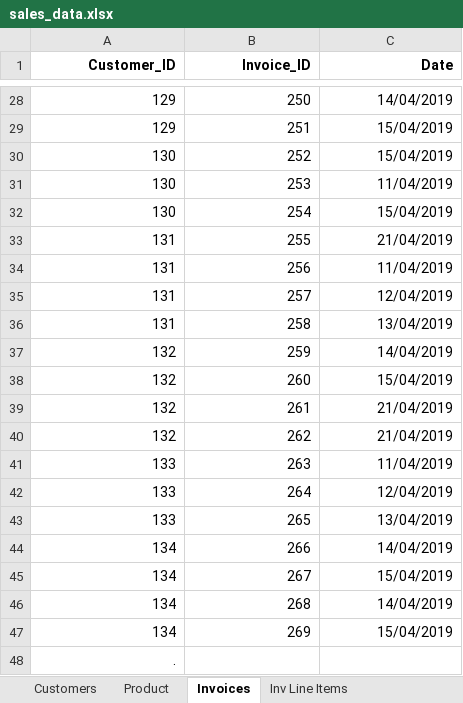
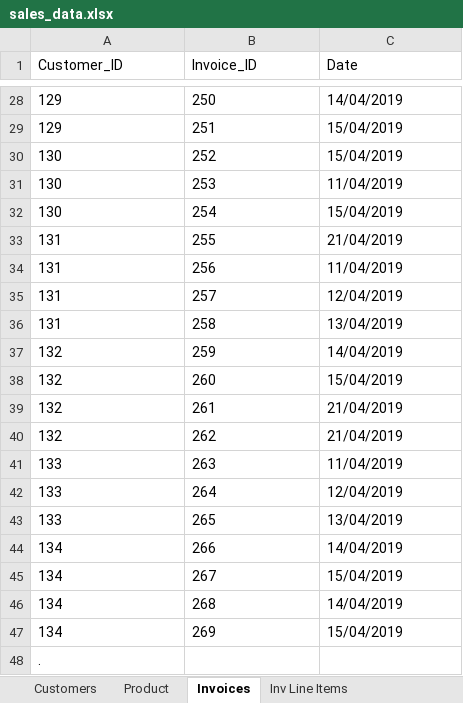
Before and after one commit to OmarHussainX/evolveu-python, an Excel workbook: Comp230/sales_data.xlsx, sheet Invoices, drawn as a sheet; only a part is shown, gaps mark what is left out; values as stored, in another font and other column widths than the file's, no borders; charts and pictures not drawn; the diff covers the shown part only; the diff names each change by its address in the sheet, - before the commit and + after, or states it on an @@ line.

```diff
--- a/Comp230/sales_data.xlsx (sheet Invoices)
+++ b/Comp230/sales_data.xlsx (sheet Invoices)
-A1:C47 alignment: right
+A1:C47 alignment: left
-A1:C1 bold: on
+A1:C1 bold: off
-A48 alignment: right
+A48 alignment: left
```
Also changed, not shown: cell formats elsewhere in this sheet, sheet Inv Line Items, sheet Customers, sheet Product, charts or pictures, 2 other files.
